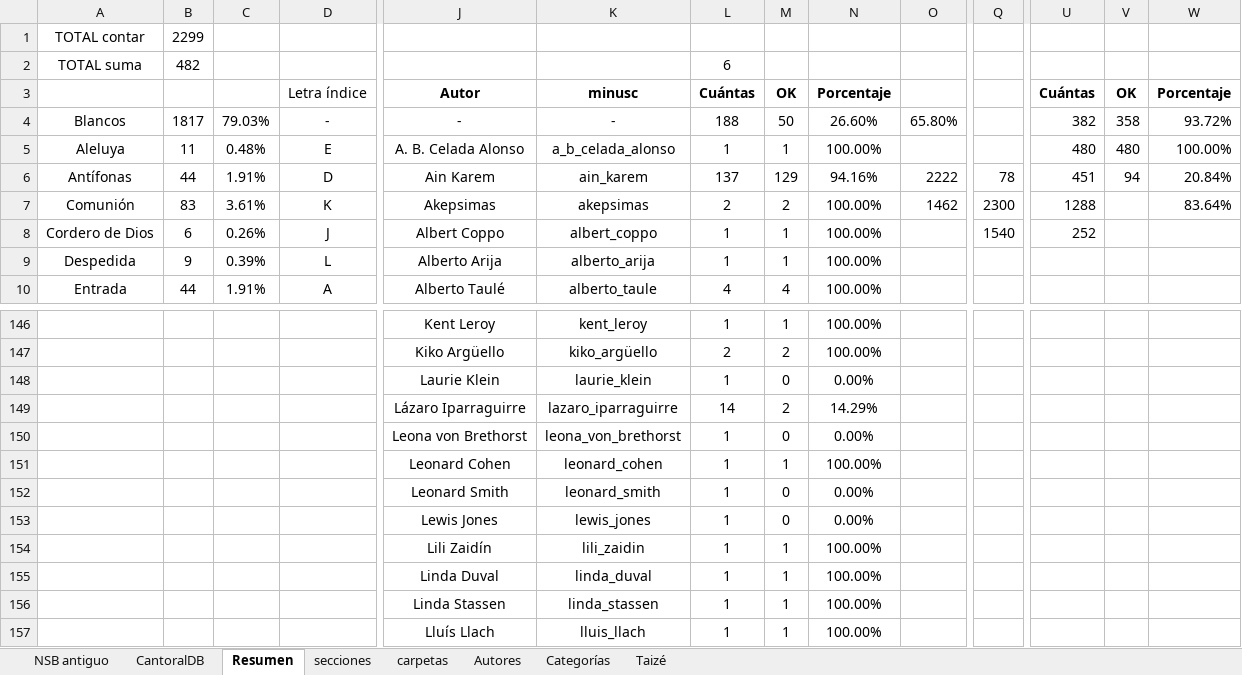
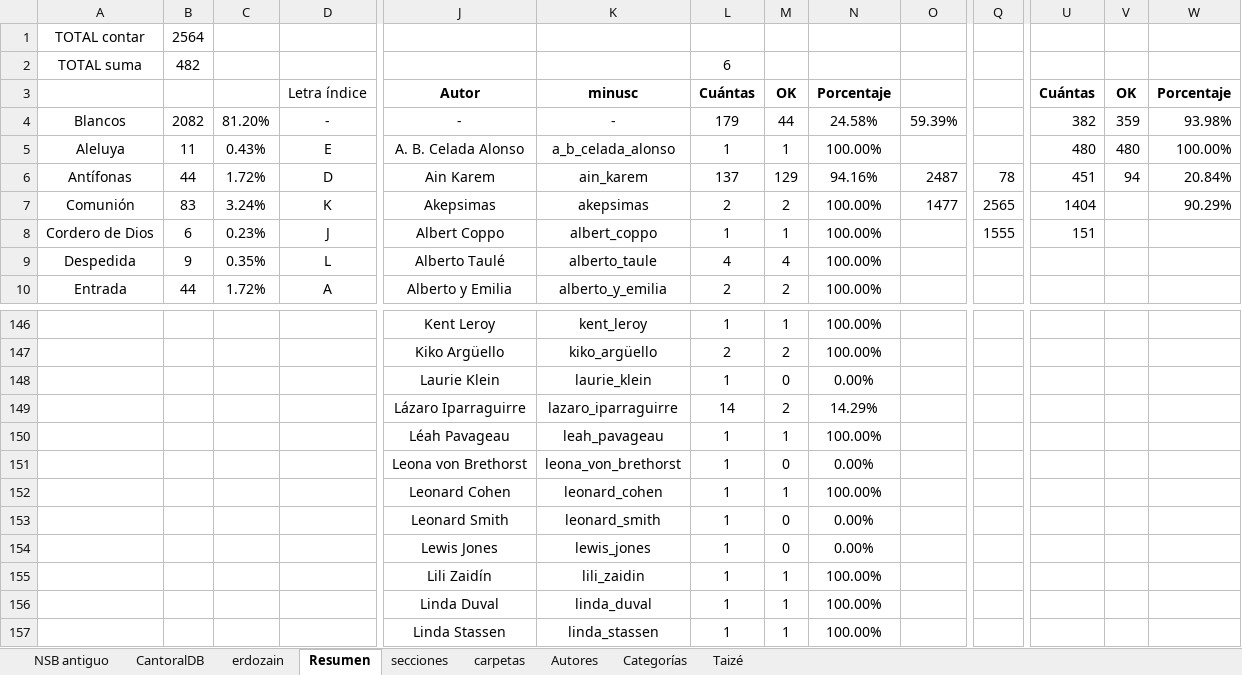
Before and after one commit to JuanjoML1/cantoralNSB, an Excel workbook: ignore/Cancionero 2025.xlsx, sheet Resumen, drawn as a sheet; only a part is shown, gaps mark what is left out; the shorter side is filled out with more unchanged rows; values as stored, in another font and other column widths than the file's, no borders; charts and pictures and conditional formats not drawn; rows hold the shown columns only; the diff covers the shown part only; the diff names each change by its address in the sheet, - before the commit and + after, or states it on an @@ line.

```diff
--- a/ignore/Cancionero 2025.xlsx (sheet Resumen)
+++ b/ignore/Cancionero 2025.xlsx (sheet Resumen)
+sheet tab: erdozain
-B1: 2299
+B1: 2564
-B4: 1817
+B4: 2082
-C4: 79.03%
+C4: 81.20%
-L4: 188
+L4: 179
-M4: 50
+M4: 44
-N4: 26.60%
+N4: 24.58%
-O4: 65.80%
+O4: 59.39%
-V4: 358
+V4: 359
-W4: 93.72%
+W4: 93.98%
-C5: 0.48%
+C5: 0.43%
-C6: 1.91%
+C6: 1.72%
-O6: 2222
+O6: 2487
-C7: 3.61%
+C7: 3.24%
-O7: 1462
+O7: 1477
-Q7: 2300
+Q7: 2565
-U7: 1288
+U7: 1404
-W7: 83.64%
+W7: 90.29%
-C8: 0.26%
+C8: 0.23%
-Q8: 1540
+Q8: 1555
-U8: 252
+U8: 151
-C9: 0.39%
+C9: 0.35%
-J9: Alberto Arija
+J9: Alberto Taulé
-K9: alberto_arija
+K9: alberto_taule
-L9: 1
+L9: 4
-M9: 1
+M9: 4
-C10: 1.91%
+C10: 1.72%
-J10: Alberto Taulé
+J10: Alberto y Emilia
-K10: alberto_taule
+K10: alberto_y_emilia
-L10: 4
+L10: 2
-M10: 4
+M10: 2
+row 150:  |  |  |  | Léah Pavageau | leah_pavageau | 1 | 1 | 100.00%
```
Also changed, not shown: other rows of this sheet, sheet CantoralDB, sheet carpetas, sheet secciones, sheet NSB antiguo, formulas that keep their value, hidden cells, 43 other files.
